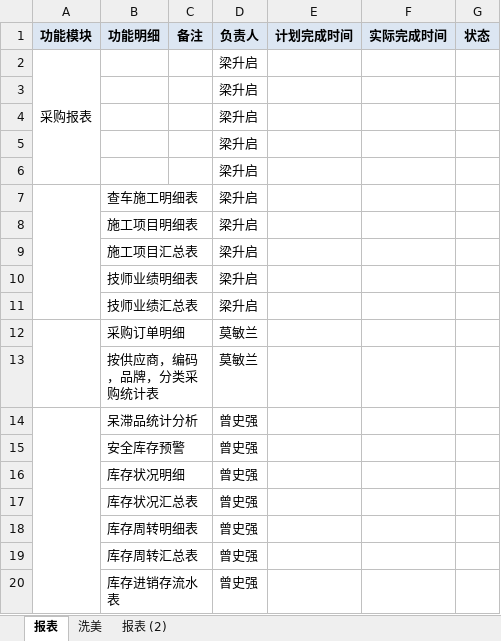
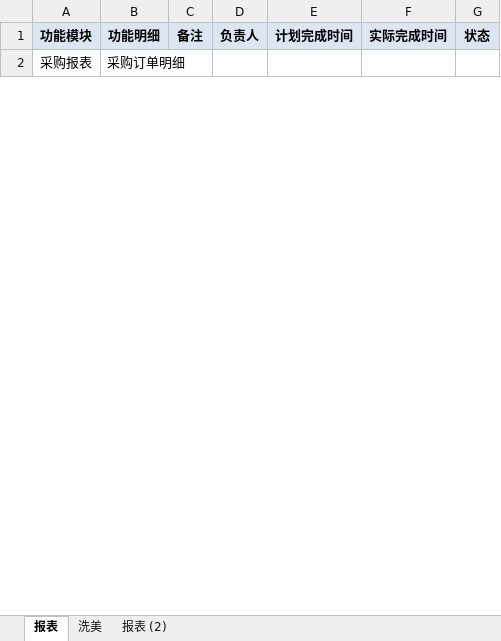
Before and after one commit to dinglingbo/test, an Excel workbook: DOC/开发计划/DMS报表开发计划-10.15.xlsx, sheet 报表, drawn as a sheet; only a part is shown; values as stored, in another font and other column widths than the file's, no borders; removed rows and columns are numbered as before the commit, all else as after; the diff covers the shown part only; the diff names each change by its address in the sheet, - before the commit and + after, or states it on an @@ line.

```diff
--- a/DOC/开发计划/DMS报表开发计划-10.15.xlsx (sheet 报表)
+++ b/DOC/开发计划/DMS报表开发计划-10.15.xlsx (sheet 报表)
-row 2: 采购报表 |  |  | 梁升启
-row 3:  |  |  | 梁升启
-row 4:  |  |  | 梁升启
-row 5:  |  |  | 梁升启
-row 6:  |  |  | 梁升启
-row 7:  | 查车施工明细表 |  | 梁升启
-row 8:  | 施工项目明细表 |  | 梁升启
-row 9:  | 施工项目汇总表 |  | 梁升启
-row 10:  | 技师业绩明细表 |  | 梁升启
-row 11:  | 技师业绩汇总表 |  | 梁升启
-A2 (功能模块): (empty)
+A2 (功能模块): 采购报表
-D2 (负责人): 莫敏兰
+D2 (负责人): (empty)
-row 13:  | 按供应商，编码，品牌，分类采购统计表 |  | 莫敏兰
-row 14:  | 呆滞品统计分析 |  | 曾史强
-row 15:  | 安全库存预警 |  | 曾史强
-row 16:  | 库存状况明细 |  | 曾史强
-row 17:  | 库存状况汇总表 |  | 曾史强
-row 18:  | 库存周转明细表 |  | 曾史强
-row 19:  | 库存周转汇总表 |  | 曾史强
-row 20:  | 库存进销存流水表 |  | 曾史强
```
Also changed, not shown: 11 added rows and 21 removed rows elsewhere in this sheet, 2 other files.
